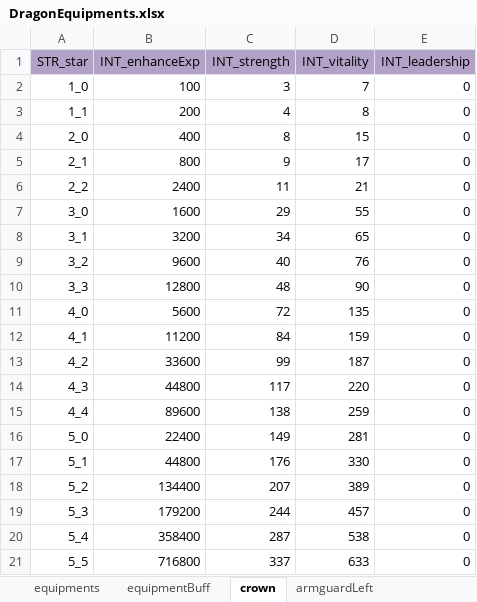
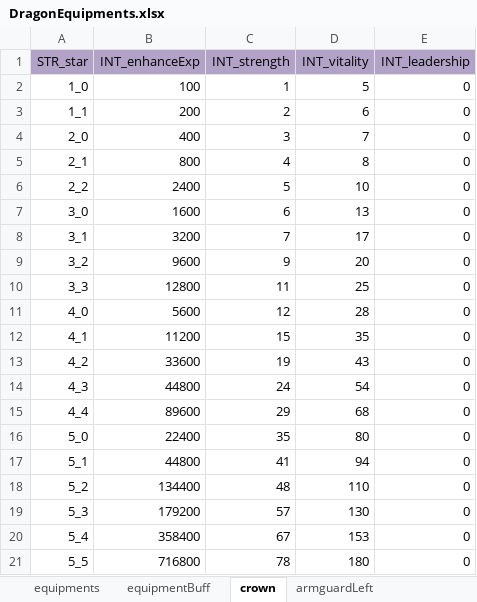
Before and after one commit to ModunZhang/kod_docs, an Excel workbook: datas/shared/DragonEquipments.xlsx, sheet crown, drawn as a sheet; values as stored, in another font and other column widths than the file's, no borders; the diff names each change by its address in the sheet, - before the commit and + after, or states it on an @@ line.

```diff
--- a/datas/shared/DragonEquipments.xlsx (sheet crown)
+++ b/datas/shared/DragonEquipments.xlsx (sheet crown)
-C2 (INT_strength): 3
+C2 (INT_strength): 1
-D2 (INT_vitality): 7
+D2 (INT_vitality): 5
-C3 (INT_strength): 4
+C3 (INT_strength): 2
-D3 (INT_vitality): 8
+D3 (INT_vitality): 6
-C4 (INT_strength): 8
+C4 (INT_strength): 3
-D4 (INT_vitality): 15
+D4 (INT_vitality): 7
-C5 (INT_strength): 9
+C5 (INT_strength): 4
-D5 (INT_vitality): 17
+D5 (INT_vitality): 8
-C6 (INT_strength): 11
+C6 (INT_strength): 5
-D6 (INT_vitality): 21
+D6 (INT_vitality): 10
-C7 (INT_strength): 29
+C7 (INT_strength): 6
-D7 (INT_vitality): 55
+D7 (INT_vitality): 13
-C8 (INT_strength): 34
+C8 (INT_strength): 7
-D8 (INT_vitality): 65
+D8 (INT_vitality): 17
-C9 (INT_strength): 40
+C9 (INT_strength): 9
-D9 (INT_vitality): 76
+D9 (INT_vitality): 20
-C10 (INT_strength): 48
+C10 (INT_strength): 11
-D10 (INT_vitality): 90
+D10 (INT_vitality): 25
-C11 (INT_strength): 72
+C11 (INT_strength): 12
-D11 (INT_vitality): 135
+D11 (INT_vitality): 28
-C12 (INT_strength): 84
+C12 (INT_strength): 15
-D12 (INT_vitality): 159
+D12 (INT_vitality): 35
-C13 (INT_strength): 99
+C13 (INT_strength): 19
-D13 (INT_vitality): 187
+D13 (INT_vitality): 43
-C14 (INT_strength): 117
+C14 (INT_strength): 24
-D14 (INT_vitality): 220
+D14 (INT_vitality): 54
-C15 (INT_strength): 138
+C15 (INT_strength): 29
-D15 (INT_vitality): 259
+D15 (INT_vitality): 68
-C16 (INT_strength): 149
+C16 (INT_strength): 35
-D16 (INT_vitality): 281
+D16 (INT_vitality): 80
-C17 (INT_strength): 176
+C17 (INT_strength): 41
-D17 (INT_vitality): 330
+D17 (INT_vitality): 94
-C18 (INT_strength): 207
+C18 (INT_strength): 48
-D18 (INT_vitality): 389
+D18 (INT_vitality): 110
-C19 (INT_strength): 244
+C19 (INT_strength): 57
-D19 (INT_vitality): 457
+D19 (INT_vitality): 130
-C20 (INT_strength): 287
+C20 (INT_strength): 67
-D20 (INT_vitality): 538
+D20 (INT_vitality): 153
-C21 (INT_strength): 337
+C21 (INT_strength): 78
-D21 (INT_vitality): 633
+D21 (INT_vitality): 180
```
Also changed, not shown: sheet armguardLeft, sheet armguardRight, sheet chest, sheet sting, sheet orb, datas/shared/AllianceBuilding.xlsx, datas/shared/AllianceVillage.xlsx, 3 other files.
